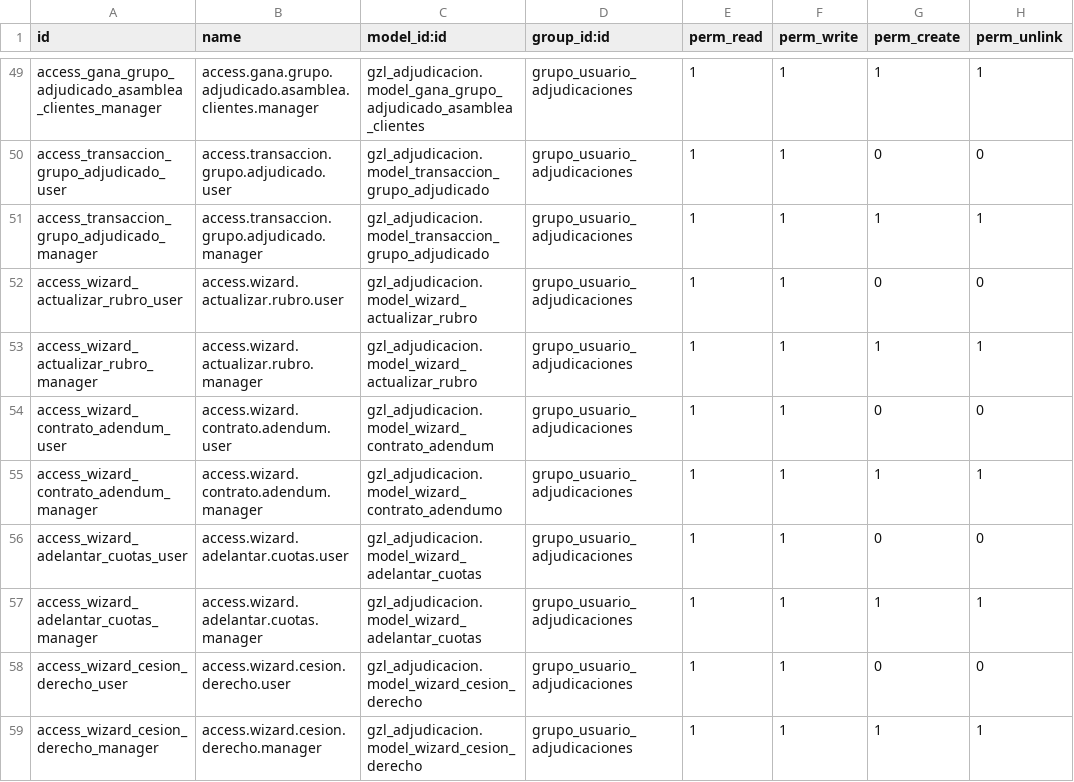
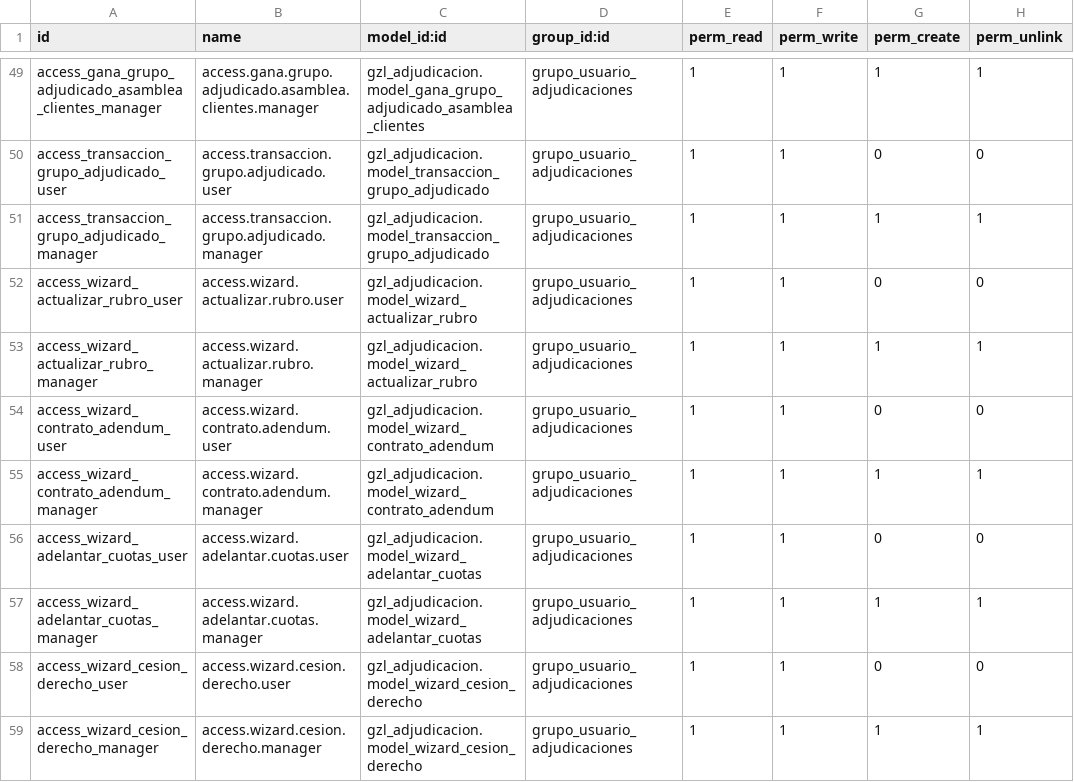
Before and after one commit to aigiler/promoautoecuador, a CSV file: gzl_adjudicacion/security/ir.model.access.csv, drawn as a sheet; only a part is shown, gaps mark what is left out.

Commit message:
cambio

```diff
--- a/gzl_adjudicacion/security/ir.model.access.csv
+++ b/gzl_adjudicacion/security/ir.model.access.csv
@@ -54,3 +54,3 @@ access_wizard_actualizar_rubro_manager,access.wizard.actualizar.rubro.manager,gz
 access_wizard_contrato_adendum_user,access.wizard.contrato.adendum.user,gzl_adjudicacion.model_wizard_contrato_adendum,grupo_usuario_adjudicaciones,1,1,0,0
-access_wizard_contrato_adendum_manager,access.wizard.contrato.adendum.manager,gzl_adjudicacion.model_wizard_contrato_adendumo,grupo_usuario_adjudicaciones,1,1,1,1
+access_wizard_contrato_adendum_manager,access.wizard.contrato.adendum.manager,gzl_adjudicacion.model_wizard_contrato_adendum,grupo_usuario_adjudicaciones,1,1,1,1
 access_wizard_adelantar_cuotas_user,access.wizard.adelantar.cuotas.user,gzl_adjudicacion.model_wizard_adelantar_cuotas,grupo_usuario_adjudicaciones,1,1,0,0
```
